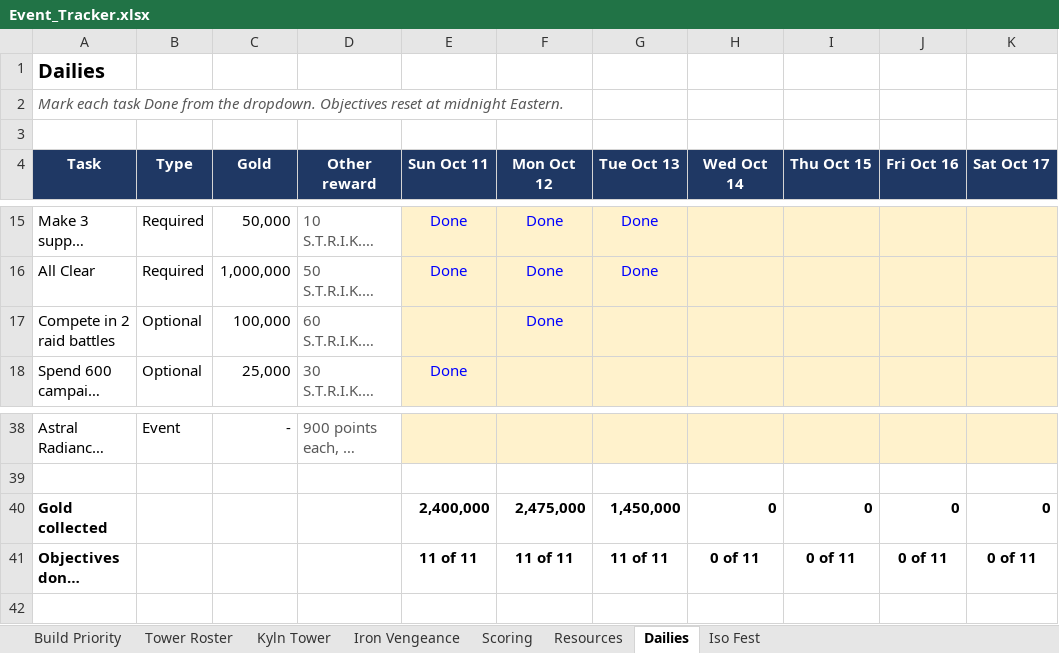
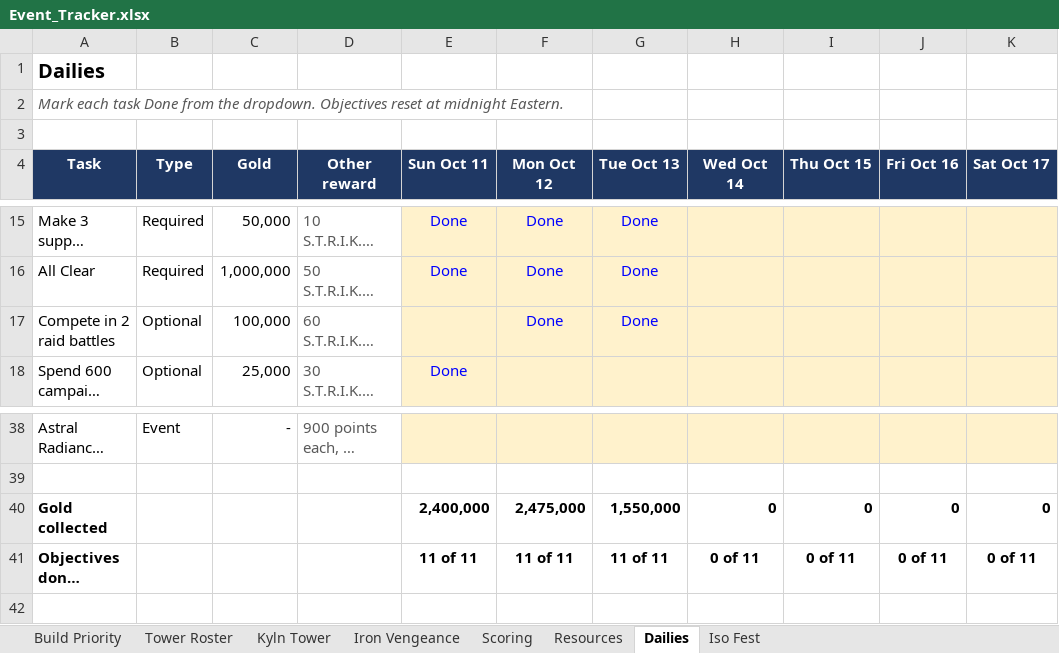
Before and after one commit to mansaalman01-maker/Marvel-Strike-Force-Planning, an Excel workbook: Event_Tracker.xlsx, sheet Dailies, drawn as a sheet; only a part is shown, gaps mark what is left out; long unchanged cells end in …; values as stored, in another font and other column widths than the file's, no borders; conditional formats not drawn; the diff names each change by its address in the sheet, - before the commit and + after, or states it on an @@ line.

```diff
--- a/Event_Tracker.xlsx (sheet Dailies)
+++ b/Event_Tracker.xlsx (sheet Dailies)
-G17 (Tue Oct 13): (empty)
+G17 (Tue Oct 13): Done
-G40 (Tue Oct 13): 1,450,000
+G40 (Tue Oct 13): 1,550,000
```
Also changed, not shown: sheet Resources, sheet Iso Fest, sheet Iron Vengeance.
